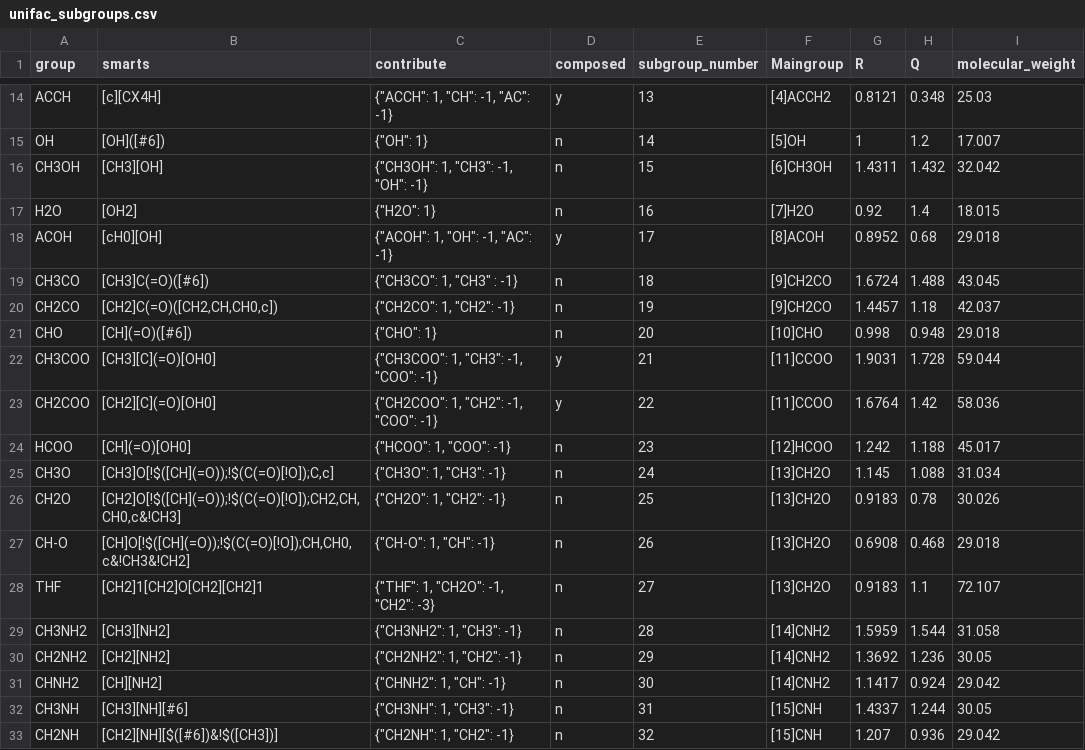
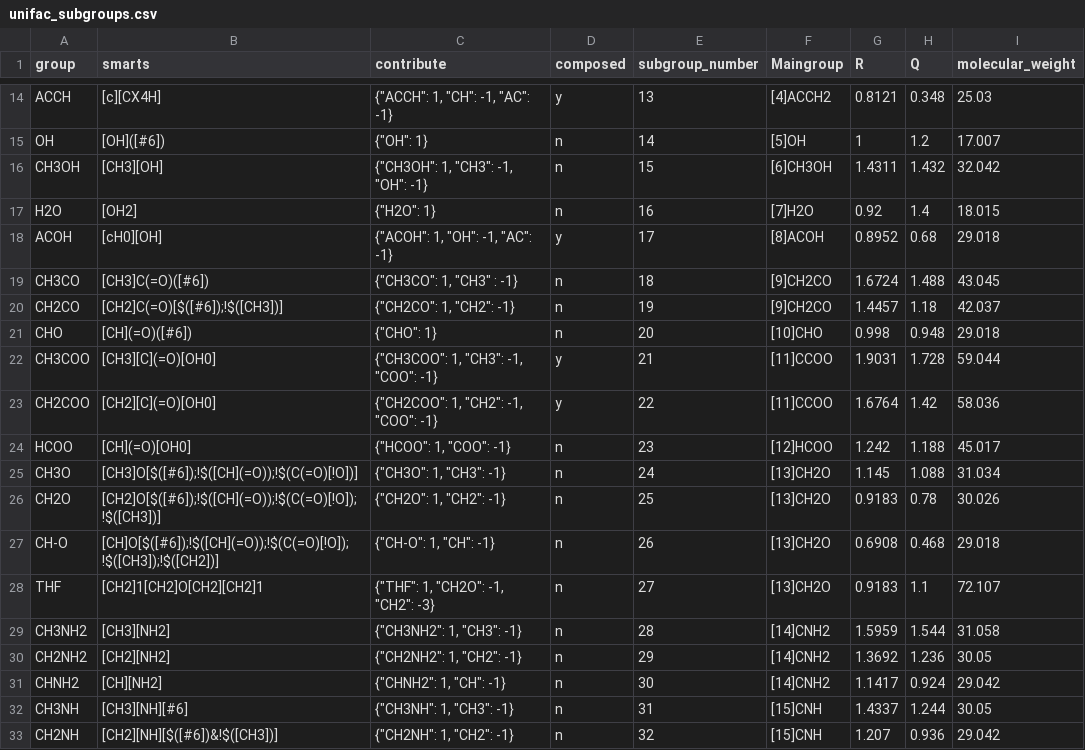
Before and after one commit to ipqa-research/ugropy, a CSV file: ugropy/groupscsv/unifac/unifac_subgroups.csv, drawn as a sheet; only a part is shown, gaps mark what is left out.

```diff
--- a/ugropy/groupscsv/unifac/unifac_subgroups.csv
+++ b/ugropy/groupscsv/unifac/unifac_subgroups.csv
@@ -19,3 +19,3 @@ ACOH|[cH0][OH]|"{""ACOH"": 1, ""OH"": -1, ""AC"": -1}"|y|17|[8]ACOH|0.8952|0.68|
 CH3CO|[CH3]C(=O)([#6])|"{""CH3CO"": 1, ""CH3"" : -1}"|n|18|[9]CH2CO|1.6724|1.488|43.045
-CH2CO|[CH2]C(=O)([CH2,CH,CH0,c])|"{""CH2CO"": 1, ""CH2"": -1}"|n|19|[9]CH2CO|1.4457|1.18|42.037
+CH2CO|[CH2]C(=O)[$([#6]);!$([CH3])]|"{""CH2CO"": 1, ""CH2"": -1}"|n|19|[9]CH2CO|1.4457|1.18|42.037
 CHO|[CH](=O)([#6])|"{""CHO"": 1}"|n|20|[10]CHO|0.998|0.948|29.018
@@ -24,5 +24,5 @@ CH2COO|[CH2][C](=O)[OH0]|"{""CH2COO"": 1, ""CH2"": -1, ""COO"": -1}"|y|22|[11]CC
 HCOO|[CH](=O)[OH0]|"{""HCOO"": 1, ""COO"": -1}"|n|23|[12]HCOO|1.242|1.188|45.017
-CH3O|[CH3]O[!$([CH](=O));!$(C(=O)[!O]);C,c]|"{""CH3O"": 1, ""CH3"": -1}"|n|24|[13]CH2O|1.145|1.088|31.034
-CH2O|[CH2]O[!$([CH](=O));!$(C(=O)[!O]);CH2,CH,CH0,c&!CH3]|"{""CH2O"": 1, ""CH2"": -1}"|n|25|[13]CH2O|0.9183|0.78|30.026
-CH-O|[CH]O[!$([CH](=O));!$(C(=O)[!O]);CH,CH0,c&!CH3&!CH2]|"{""CH-O"": 1, ""CH"": -1}"|n|26|[13]CH2O|0.6908|0.468|29.018
+CH3O|[CH3]O[$([#6]);!$([CH](=O));!$(C(=O)[!O])]|"{""CH3O"": 1, ""CH3"": -1}"|n|24|[13]CH2O|1.145|1.088|31.034
+CH2O|[CH2]O[$([#6]);!$([CH](=O));!$(C(=O)[!O]);!$([CH3])]|"{""CH2O"": 1, ""CH2"": -1}"|n|25|[13]CH2O|0.9183|0.78|30.026
+CH-O|[CH]O[$([#6]);!$([CH](=O));!$(C(=O)[!O]);!$([CH3]);!$([CH2])]|"{""CH-O"": 1, ""CH"": -1}"|n|26|[13]CH2O|0.6908|0.468|29.018
 THF|[CH2]1[CH2]O[CH2][CH2]1|"{""THF"": 1, ""CH2O"": -1, ""CH2"": -3}"|n|27|[13]CH2O|0.9183|1.1|72.107
```
Also changed, not shown: ugropy/groupscsv/problematic_structures.csv, 5 other files.
